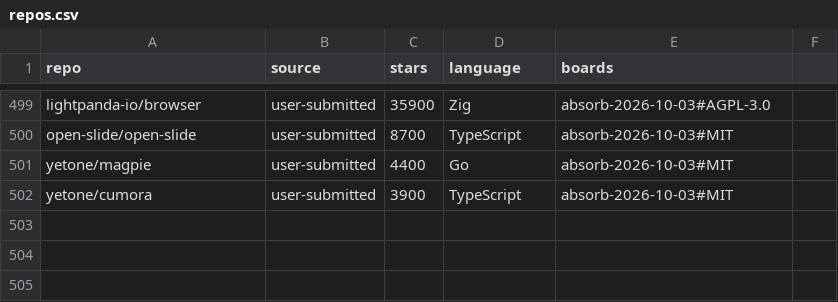
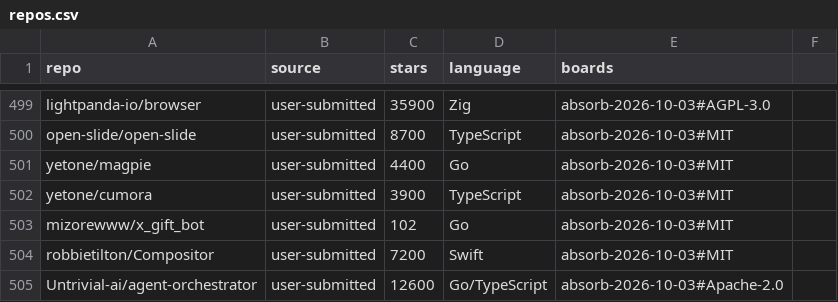
Before and after one commit to neo-trixs/NeoTrix, a CSV file: docs/architecture/absorption-sources/repos.csv, drawn as a sheet; only a part is shown, gaps mark what is left out; the diff names each change by its address in the sheet, - before the commit and + after, or states it on an @@ line.

```diff
--- a/docs/architecture/absorption-sources/repos.csv
+++ b/docs/architecture/absorption-sources/repos.csv
+row 503: mizorewww/x_gift_bot | user-submitted | 102 | Go | absorb-2026-10-03#MIT
+row 504: robbietilton/Compositor | user-submitted | 7200 | Swift | absorb-2026-10-03#MIT
+row 505: Untrivial-ai/agent-orchestrator | user-submitted | 12600 | Go/TypeScript | absorb-2026-10-03#Apache-2.0
```
Also changed, not shown: 1 other file.
